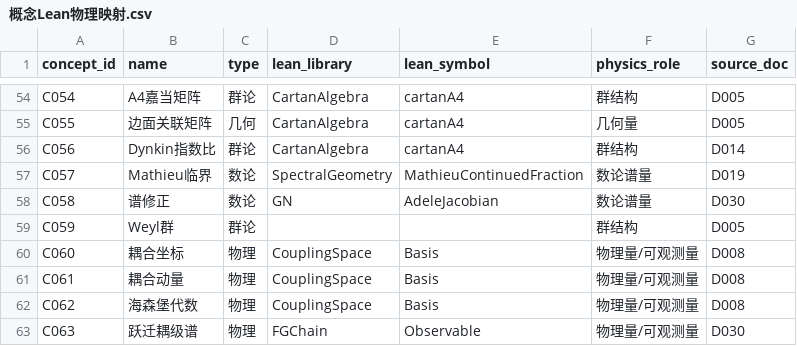
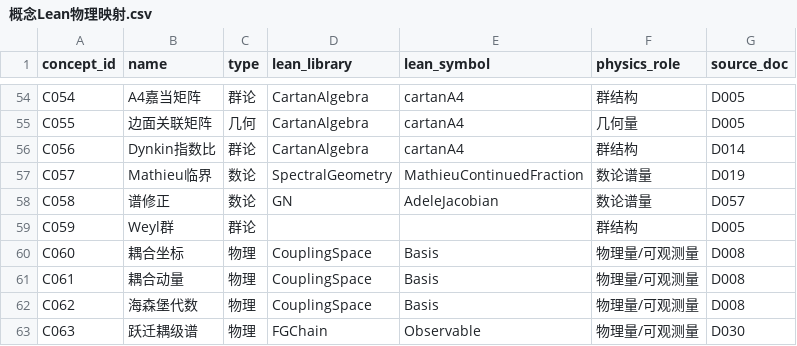
Before and after one commit to Qp1117b/Coupling-Constant-Quantum-Mechanics, a CSV file: 08 理论组织和形式化框架/09_桥接与翻译/概念Lean物理映射.csv, drawn as a sheet; only a part is shown, gaps mark what is left out.

```diff
--- a/08 理论组织和形式化框架/09_桥接与翻译/概念Lean物理映射.csv
+++ b/08 理论组织和形式化框架/09_桥接与翻译/概念Lean物理映射.csv
@@ -57,3 +57,3 @@ C056,Dynkin指数比,群论,CartanAlgebra,cartanA4,群结构,D014
 C057,Mathieu临界,数论,SpectralGeometry,MathieuContinuedFraction,数论谱量,D019
-C058,谱修正,数论,GN,AdeleJacobian,数论谱量,D030
+C058,谱修正,数论,GN,AdeleJacobian,数论谱量,D057
 C059,Weyl群,群论,,,群结构,D005
```
Also changed, not shown: 08 理论组织和形式化框架/01_结构化数据/论证表.csv, 08 理论组织和形式化框架/09_桥接与翻译/符号对照表.csv, 39 other files.
